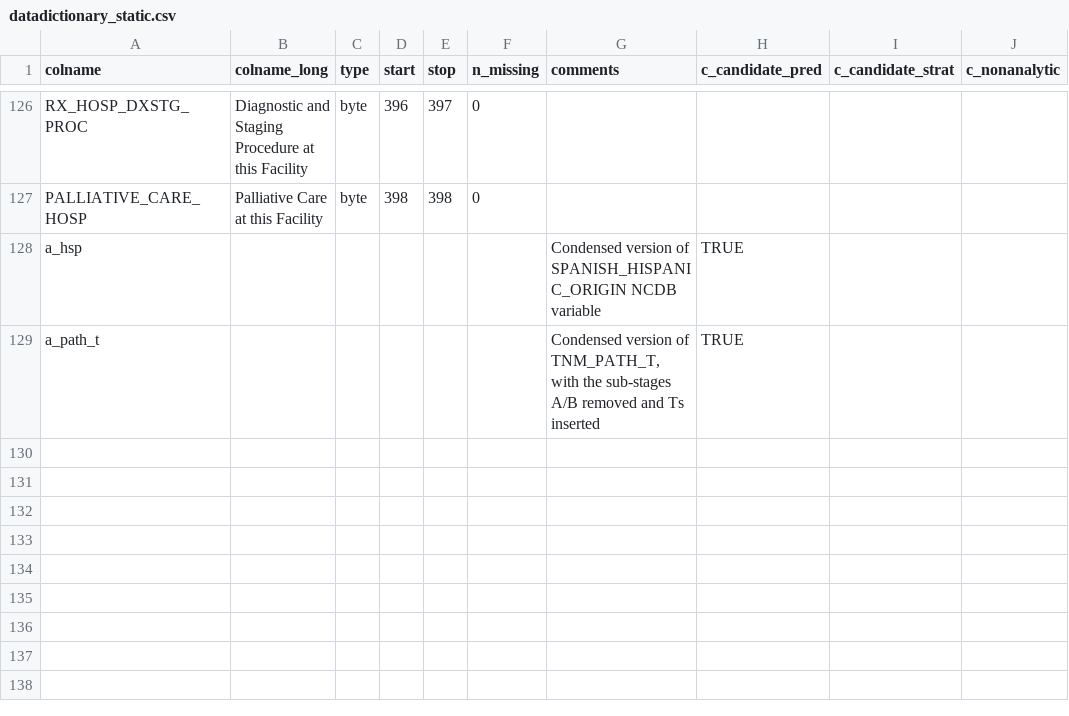
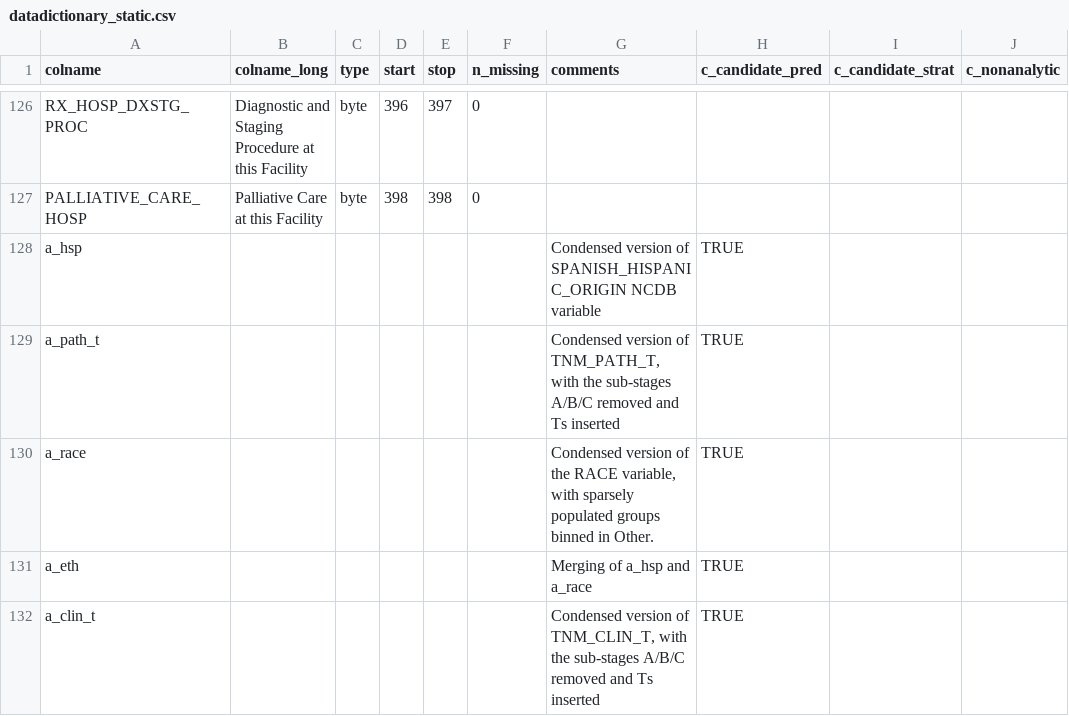
Before and after one commit to bokov/kc_ncdb, a CSV file: datadictionary_static.csv, drawn as a sheet; only a part is shown, gaps mark what is left out.

Commit message:
datadictionary_static.csv;vars;Added a_eth and a_clin_t

```diff
--- a/datadictionary_static.csv
+++ b/datadictionary_static.csv
@@ -128,2 +128,5 @@
 "a_hsp",,,,,,"Condensed version of SPANISH_HISPANIC_ORIGIN NCDB variable","TRUE",,
-"a_path_t",,,,,,"Condensed version of TNM_PATH_T, with the sub-stages A/B removed and Ts inserted","TRUE",,
+"a_path_t",,,,,,"Condensed version of TNM_PATH_T, with the sub-stages A/B/C removed and Ts inserted","TRUE",,
+"a_race",,,,,,"Condensed version of the RACE variable, with sparsely populated groups binned in Other.","TRUE",,
+"a_eth",,,,,,"Merging of a_hsp and a_race","TRUE",,
+"a_clin_t",,,,,,"Condensed version of TNM_CLIN_T, with the sub-stages A/B/C removed and Ts inserted","TRUE",,
```
